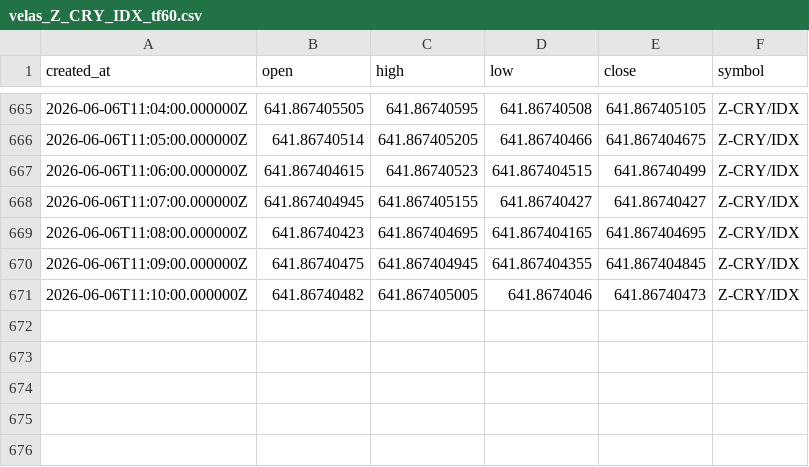
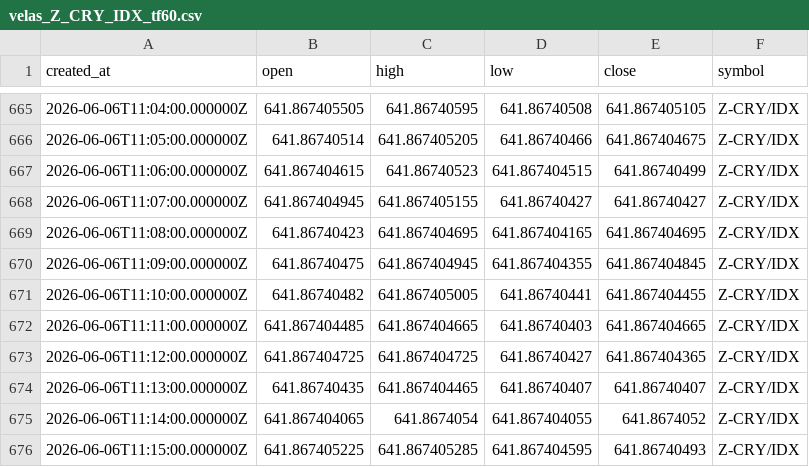
Before and after one commit to Rdelarosa33/proyecto1, a CSV file: velas_Z_CRY_IDX_tf60.csv, drawn as a sheet; only a part is shown, gaps mark what is left out.

```diff
--- a/velas_Z_CRY_IDX_tf60.csv
+++ b/velas_Z_CRY_IDX_tf60.csv
@@ -670,2 +670,7 @@ created_at,open,high,low,close,symbol
 2026-06-06T11:09:00.000000Z,641.86740475,641.867404945,641.867404355,641.867404845,Z-CRY/IDX
-2026-06-06T11:10:00.000000Z,641.86740482,641.867405005,641.8674046,641.86740473,Z-CRY/IDX
+2026-06-06T11:10:00.000000Z,641.86740482,641.867405005,641.86740441,641.867404455,Z-CRY/IDX
+2026-06-06T11:11:00.000000Z,641.867404485,641.867404665,641.86740403,641.867404665,Z-CRY/IDX
+2026-06-06T11:12:00.000000Z,641.867404725,641.867404725,641.86740427,641.867404365,Z-CRY/IDX
+2026-06-06T11:13:00.000000Z,641.86740435,641.867404465,641.86740407,641.86740407,Z-CRY/IDX
+2026-06-06T11:14:00.000000Z,641.867404065,641.8674054,641.867404055,641.8674052,Z-CRY/IDX
+2026-06-06T11:15:00.000000Z,641.867405225,641.867405285,641.867404595,641.86740493,Z-CRY/IDX
```
